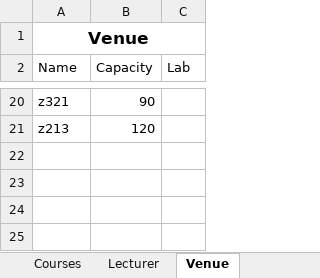
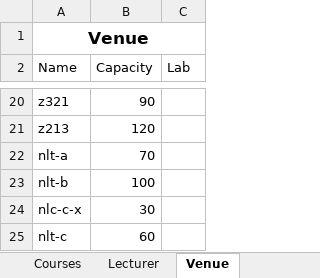
Before and after one commit to PhillzMike/Timetable-Scheduling-System, an Excel workbook: Timetable/SampleGuide1.xlsx, sheet Venue, drawn as a sheet; only a part is shown, gaps mark what is left out; values as stored, in another font and other column widths than the file's, no borders; the diff names each change by its address in the sheet, - before the commit and + after, or states it on an @@ line.

```diff
--- a/Timetable/SampleGuide1.xlsx (sheet Venue)
+++ b/Timetable/SampleGuide1.xlsx (sheet Venue)
+row 22: nlt-a | 70
+row 23: nlt-b | 100
+row 24: nlc-c-x | 30
+row 25: nlt-c | 60
```
Also changed, not shown: Timetable/Copy of output.xlsx, 6 other files.
